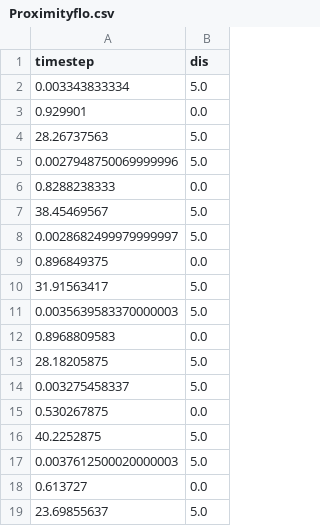
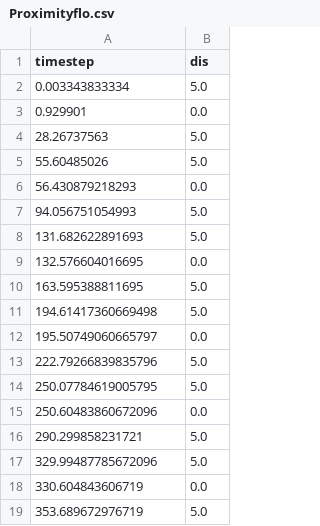
Before and after one commit to florencecornelissen/ML4QS2023A1, a CSV file: Python3Code/datasets/exercises/DataFlo/Proximityflo.csv, drawn as a sheet.

```diff
--- a/Python3Code/datasets/exercises/DataFlo/Proximityflo.csv
+++ b/Python3Code/datasets/exercises/DataFlo/Proximityflo.csv
@@ -4,16 +4,16 @@ timestep,dis
 28.26737563,5.0
-0.0027948750069999996,5.0
-0.8288238333,0.0
-38.45469567,5.0
-0.0028682499979999997,5.0
-0.896849375,0.0
-31.91563417,5.0
-0.0035639583370000003,5.0
-0.8968809583,0.0
-28.18205875,5.0
-0.003275458337,5.0
-0.530267875,0.0
-40.2252875,5.0
-0.0037612500020000003,5.0
-0.613727,0.0
-23.69855637,5.0
+55.60485026,5.0
+56.430879218293,0.0
+94.056751054993,5.0
+131.682622891693,5.0
+132.576604016695,0.0
+163.595388811695,5.0
+194.61417360669498,5.0
+195.50749060665797,0.0
+222.79266839835796,5.0
+250.07784619005795,5.0
+250.60483860672096,0.0
+290.299858231721,5.0
+329.99487785672096,5.0
+330.604843606719,0.0
+353.689672976719,5.0
```
Also changed, not shown: Python3Code/datasets/exercises/DataFlo/Barometerflo.csv, 8 other files.
